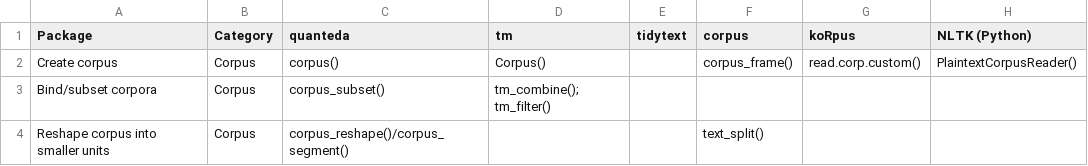
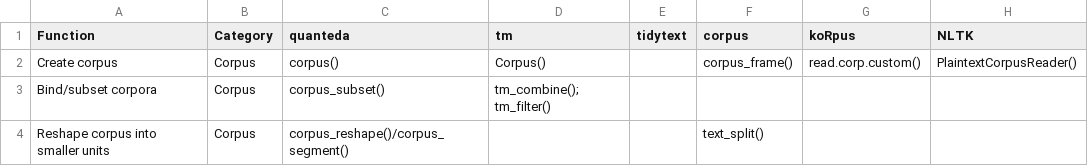
Before and after one commit to troussema/table-compare-quanteda, a CSV file: compare_quanteda.csv, drawn as a sheet; only a part is shown.

Commit message:
Update column names
Change NLTK (Pyhton) to NLTK

```diff
--- a/compare_quanteda.csv
+++ b/compare_quanteda.csv
@@ -1,2 +1,2 @@
-Package,Category,quanteda,tm,tidytext,corpus,koRpus,NLTK (Python)
+Function,Category,quanteda,tm,tidytext,corpus,koRpus,NLTK
 Create corpus,Corpus,corpus(),Corpus(),,corpus_frame(),read.corp.custom(),PlaintextCorpusReader()
```
